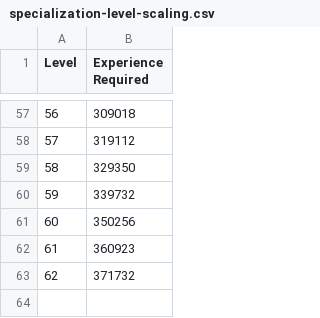
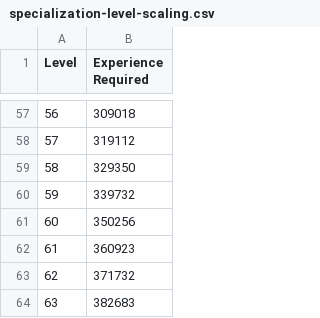
Before and after one commit to gosferano/borderlands, a CSV file: src/data/specialization-level-scaling.csv, drawn as a sheet; only a part is shown, gaps mark what is left out; the diff names each change by its address in the sheet, - before the commit and + after, or states it on an @@ line.

Commit message:
Add XP requirement for specialization level 63

```diff
--- a/src/data/specialization-level-scaling.csv
+++ b/src/data/specialization-level-scaling.csv
+row 64: 63 | 382683
```
